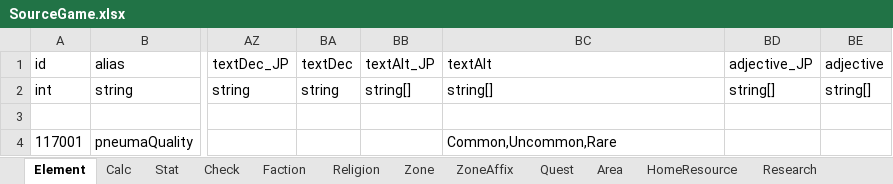
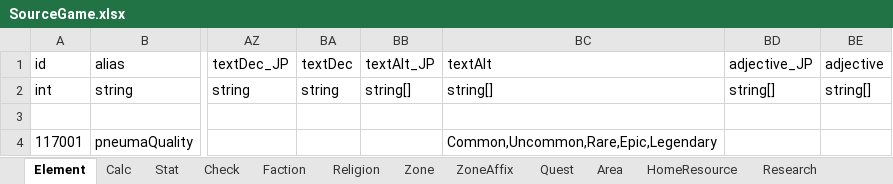
Before and after one commit to LittleCrowRevi/MonsterAlchemy, an Excel workbook: package/sources/SourceGame.xlsx, sheet Element, drawn as a sheet; only a part is shown, gaps mark what is left out; values as stored, in another font and other column widths than the file's, no borders; charts and pictures not drawn; the diff names each change by its address in the sheet, - before the commit and + after, or states it on an @@ line.

```diff
--- a/package/sources/SourceGame.xlsx (sheet Element)
+++ b/package/sources/SourceGame.xlsx (sheet Element)
-BC4 (textAlt): Common,Uncommon,Rare
+BC4 (textAlt): Common,Uncommon,Rare,Epic,Legendary
```
Also changed, not shown: 5 other files.
